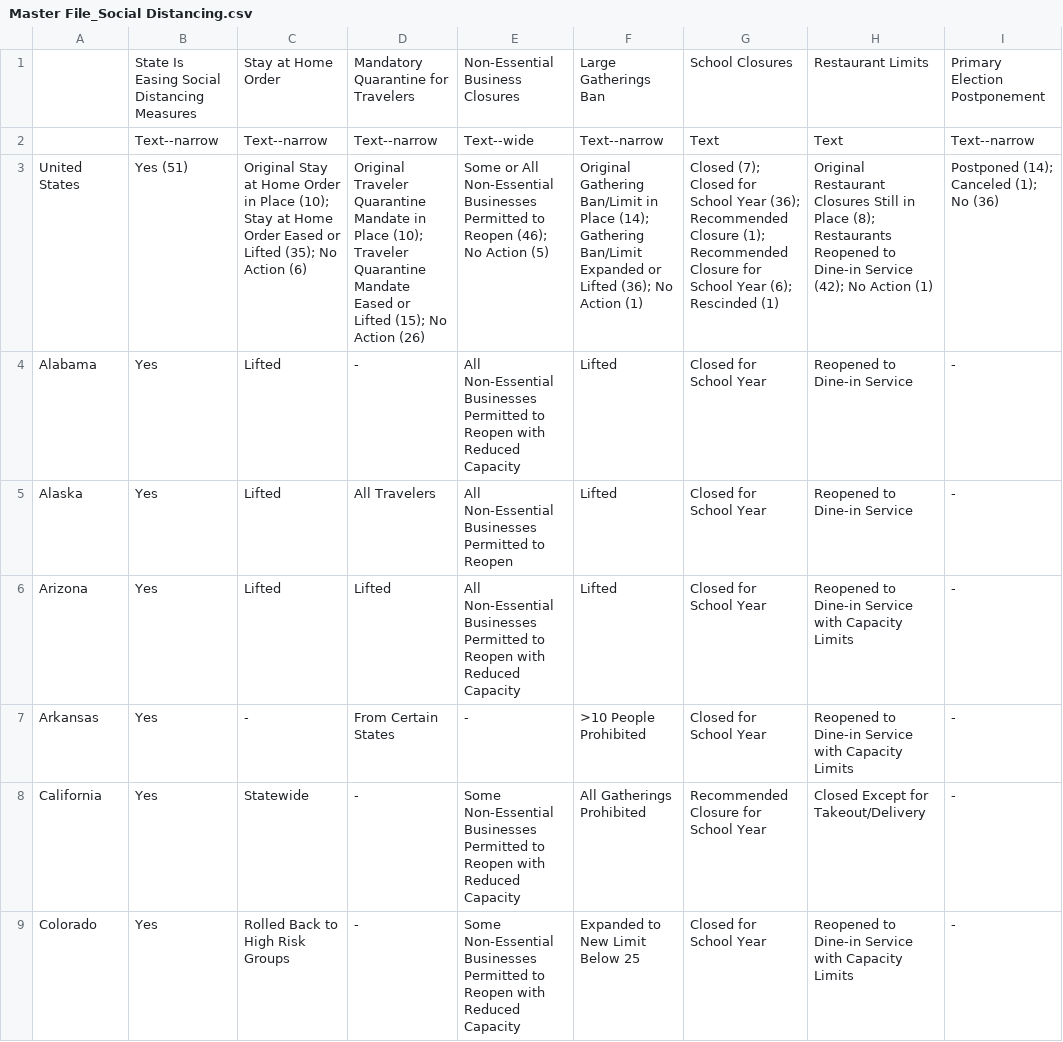
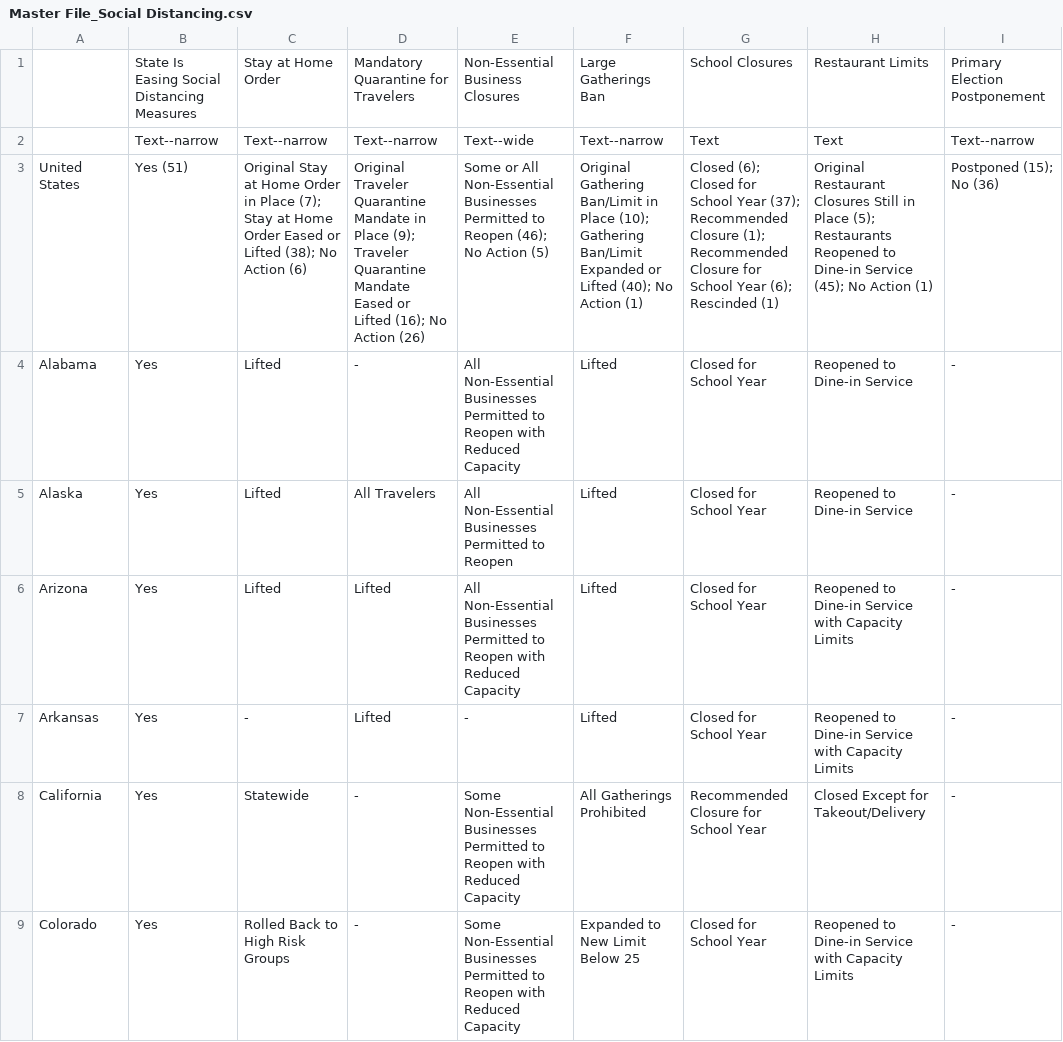
Before and after one commit to KFFData/COVID-19-Data, a CSV file: State Policy Actions/State Social Distancing Actions/Master File_Social Distancing.csv, drawn as a sheet; only a part is shown; the diff covers the shown part only; the diff names each change by its address in the sheet, - before the commit and + after, or states it on an @@ line.

Commit message:
20200616 Upload

```diff
--- a/State Policy Actions/State Social Distancing Actions/Master File_Social Distancing.csv
+++ b/State Policy Actions/State Social Distancing Actions/Master File_Social Distancing.csv
-C3: …in Place (10); Stay at Home Order Eased or Lifted (35); No Action…
+C3: …in Place (7); Stay at Home Order Eased or Lifted (38); No Action…
-D3: …in Place (10); Traveler Quarantine Mandate Eased or Lifted (15); No Action…
+D3: …in Place (9); Traveler Quarantine Mandate Eased or Lifted (16); No Action…
-F3: …in Place (14); Gathering Ban/Limit Expanded or Lifted (36); No Action…
+F3: …in Place (10); Gathering Ban/Limit Expanded or Lifted (40); No Action…
-G3: Closed (7); Closed for School Year (36); Recommended Closure…
+G3: Closed (6); Closed for School Year (37); Recommended Closure…
-H3: …in Place (8); Restaurants Reopened to Dine-in Service (42); No Action…
+H3: …in Place (5); Restaurants Reopened to Dine-in Service (45); No Action…
-I3: Postponed (14); Canceled (1); No (36)
+I3: Postponed (15); No (36)
-D7: From Certain States
+D7: Lifted
-F7: >10 People Prohibited
+F7: Lifted
```
Also changed, not shown: 22 edited cells elsewhere in this file.
